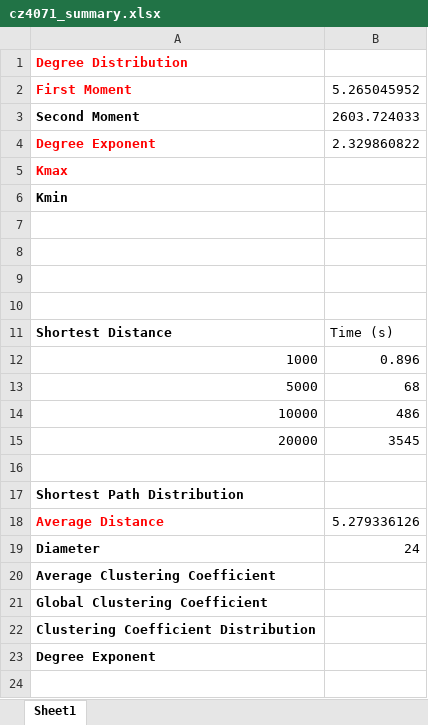
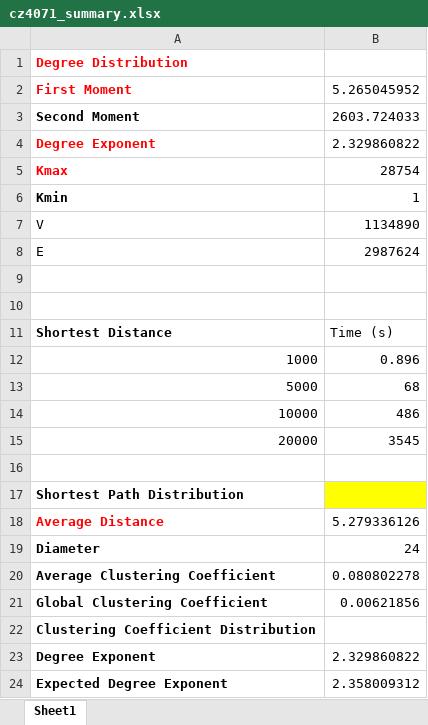
Before and after one commit to edocsss/CZ4071-network-science, an Excel workbook: graph/results/cz4071_summary.xlsx, sheet Sheet1, drawn as a sheet; values as stored, in another font and other column widths than the file's, no borders; charts and pictures not drawn; the diff names each change by its address in the sheet, - before the commit and + after, or states it on an @@ line.

Commit message:
visualizations and other results

```diff
--- a/graph/results/cz4071_summary.xlsx (sheet Sheet1)
+++ b/graph/results/cz4071_summary.xlsx (sheet Sheet1)
-B5: (empty)
+B5: 28754
-B6: (empty)
+B6: 1
-row 7: (empty)
+row 7: V | 1134890
-row 8: (empty)
+row 8: E | 2987624
-B17 fill: none
+B17 fill: #FFFF00
-B20: (empty)
+B20: 0.080802278
-B21: (empty)
+B21: 0.00621856
-B23: (empty)
+B23: 2.329860822
+row 24: Expected Degree Exponent | 2.358009312
```
Also changed, not shown: charts or pictures, 56 other files.
